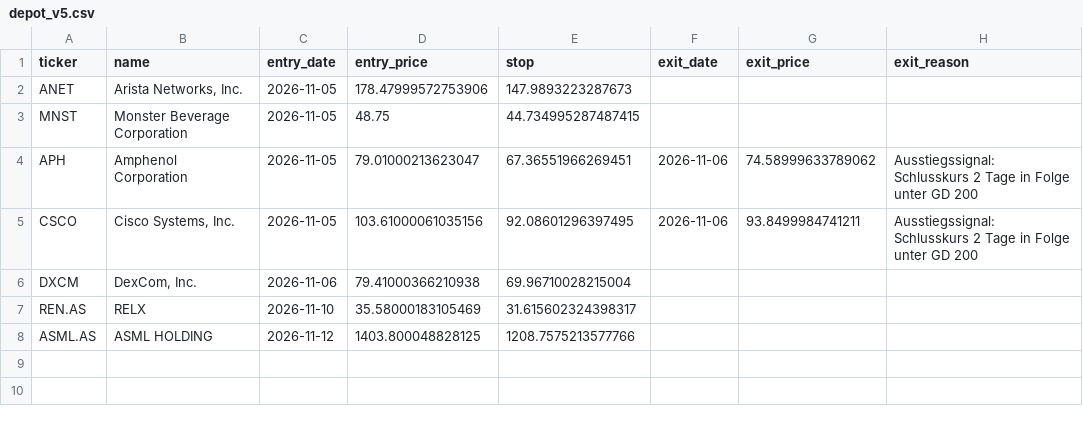
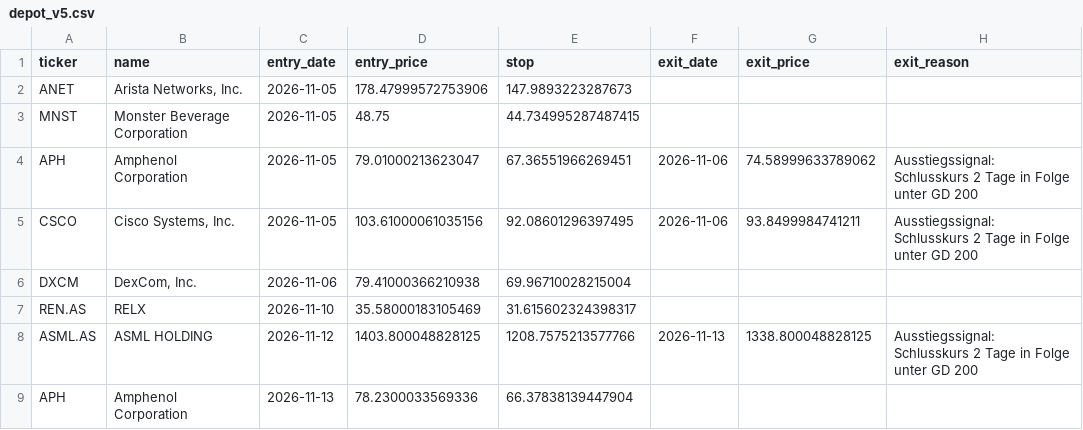
Before and after one commit to Carsten-Claude/marketlab, a CSV file: state/depot_v5.csv, drawn as a sheet.

```diff
--- a/state/depot_v5.csv
+++ b/state/depot_v5.csv
@@ -7,2 +7,3 @@ DXCM,"DexCom, Inc.",2026-11-06,79.41000366210938,69.96710028215004,,,
 REN.AS,RELX,2026-11-10,35.58000183105469,31.615602324398317,,,
-ASML.AS,ASML HOLDING,2026-11-12,1403.800048828125,1208.7575213577766,,,
+ASML.AS,ASML HOLDING,2026-11-12,1403.800048828125,1208.7575213577766,2026-11-13,1338.800048828125,Ausstiegssignal: Schlusskurs 2 Tage in Folge unter GD 200
+APH,Amphenol Corporation,2026-11-13,78.2300033569336,66.37838139447904,,,
```
Also changed, not shown: state/depot_signal.csv, 4 other files.
